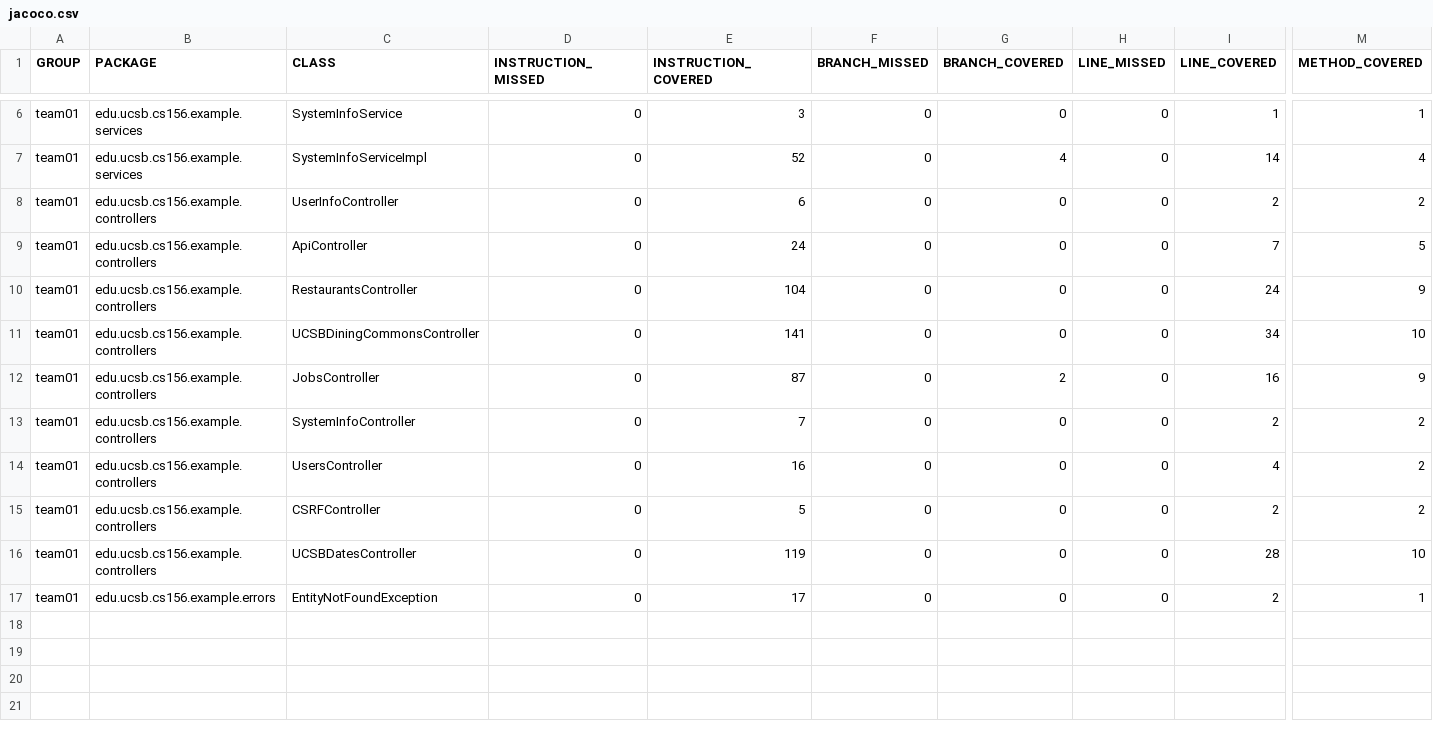
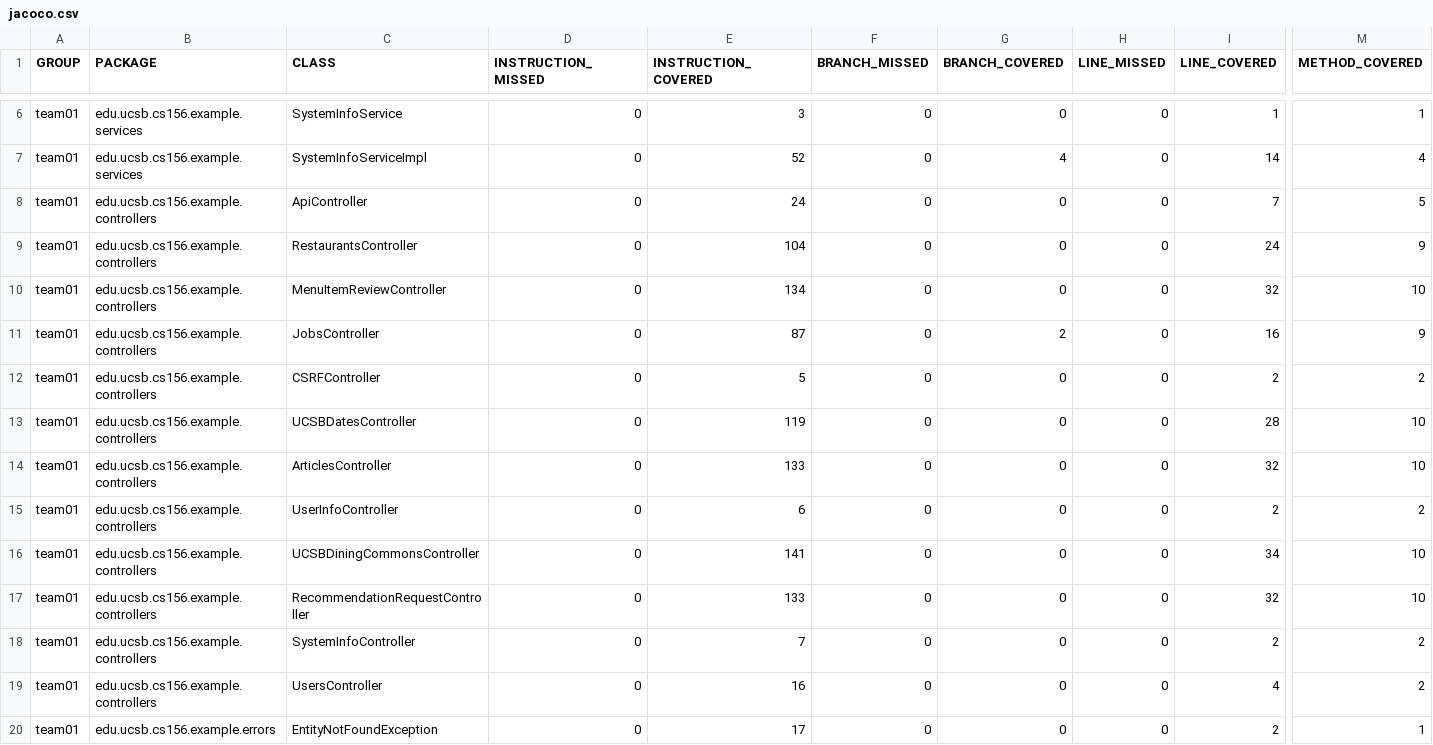
Before and after one commit to ucsb-cs156-f25/team02-f25-04, a CSV file: jacoco/jacoco.csv, drawn as a sheet; only a part is shown, gaps mark what is left out; addresses are those after the commit; rows hold the shown columns only; the diff names each change by its address in the sheet, - before the commit and + after, or states it on an @@ line.

Commit message:
Deploying to gh-pages from @ ucsb-cs156-f25/team02-f25-04@83ff076eb64cc102c28d638e6e5386764a97b14f 🚀

```diff
--- a/jacoco/jacoco.csv
+++ b/jacoco/jacoco.csv
+row 10: team01 | edu.ucsb.cs156.example.controllers | MenuItemReviewController | 0 | 134 | 0 | 0 | 0 | 32 | 10
+row 11: team01 | edu.ucsb.cs156.example.controllers | JobsController | 0 | 87 | 0 | 2 | 0 | 16 | 9
@@ row 15 moved to row 12: team01 @@
@@ row 16 moved to row 13: team01 @@
+row 14: team01 | edu.ucsb.cs156.example.controllers | ArticlesController | 0 | 133 | 0 | 0 | 0 | 32 | 10
@@ row 8 moved to row 15: team01 @@
-C17 (CLASS): JobsController
+C17 (CLASS): RecommendationRequestController
-E17 (INSTRUCTION_COVERED): 87
+E17 (INSTRUCTION_COVERED): 133
-G17 (BRANCH_COVERED): 2
+G17 (BRANCH_COVERED): 0
-I17 (LINE_COVERED): 16
+I17 (LINE_COVERED): 32
-M17 (METHOD_COVERED): 9
+M17 (METHOD_COVERED): 10
```
Also changed, not shown: 11 other files.
